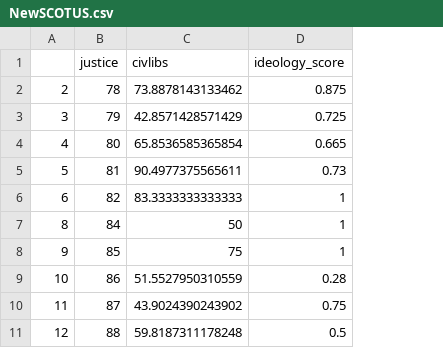
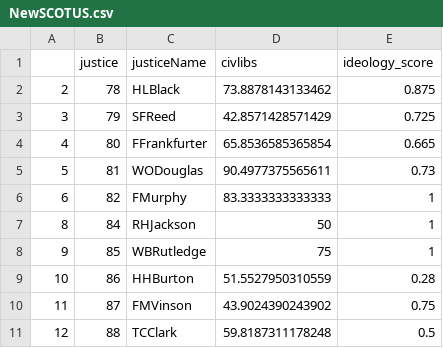
Before and after one commit to anhnguyendepocen/PLSC502-2016-git, a CSV file: Data/NewSCOTUS.csv, drawn as a sheet; only a part is shown; the diff names each change by its address in the sheet, - before the commit and + after, or states it on an @@ line.

Commit message:
Data

```diff
--- a/Data/NewSCOTUS.csv
+++ b/Data/NewSCOTUS.csv
+column C (justiceName), rows 2-11: HLBlack | SFReed | FFrankfurter | WODouglas | FMurphy | RHJackson | WBRutledge | HHBurton | FMVinson | TCClark
```
Also changed, not shown: 1 other file.
